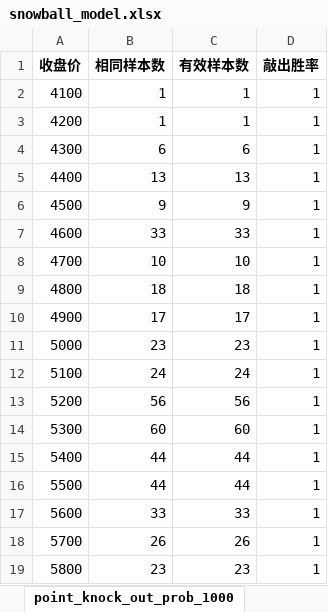
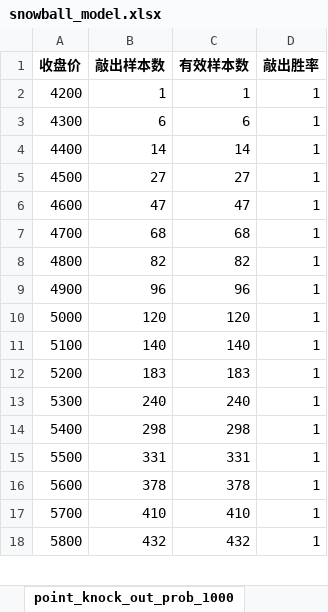
Before and after one commit to DravenXX/-, an Excel workbook: data/snowball_model.xlsx, sheet point_knock_out_prob_1000, drawn as a sheet; only a part is shown; values as stored, in another font and other column widths than the file's, no borders; removed rows and columns are numbered as before the commit, all else as after; the diff covers the shown part only; the diff names each change by its address in the sheet, - before the commit and + after, or states it on an @@ line.

```diff
--- a/data/snowball_model.xlsx (sheet point_knock_out_prob_1000)
+++ b/data/snowball_model.xlsx (sheet point_knock_out_prob_1000)
-B1: 相同样本数
+B1: 敲出样本数
-row 2: 4100 | 1 | 1 | 1
-B4 (敲出样本数): 13
+B4 (敲出样本数): 14
-C4 (有效样本数): 13
+C4 (有效样本数): 14
-B5 (敲出样本数): 9
+B5 (敲出样本数): 27
-C5 (有效样本数): 9
+C5 (有效样本数): 27
-B6 (敲出样本数): 33
+B6 (敲出样本数): 47
-C6 (有效样本数): 33
+C6 (有效样本数): 47
-B7 (敲出样本数): 10
+B7 (敲出样本数): 68
-C7 (有效样本数): 10
+C7 (有效样本数): 68
-B8 (敲出样本数): 18
+B8 (敲出样本数): 82
-C8 (有效样本数): 18
+C8 (有效样本数): 82
-B9 (敲出样本数): 17
+B9 (敲出样本数): 96
-C9 (有效样本数): 17
+C9 (有效样本数): 96
-B10 (敲出样本数): 23
+B10 (敲出样本数): 120
-C10 (有效样本数): 23
+C10 (有效样本数): 120
-B11 (敲出样本数): 24
+B11 (敲出样本数): 140
-C11 (有效样本数): 24
+C11 (有效样本数): 140
-B12 (敲出样本数): 56
+B12 (敲出样本数): 183
-C12 (有效样本数): 56
+C12 (有效样本数): 183
-B13 (敲出样本数): 60
+B13 (敲出样本数): 240
-C13 (有效样本数): 60
+C13 (有效样本数): 240
-B14 (敲出样本数): 44
+B14 (敲出样本数): 298
-C14 (有效样本数): 44
+C14 (有效样本数): 298
-B15 (敲出样本数): 44
+B15 (敲出样本数): 331
-C15 (有效样本数): 44
+C15 (有效样本数): 331
-B16 (敲出样本数): 33
+B16 (敲出样本数): 378
-C16 (有效样本数): 33
+C16 (有效样本数): 378
-B17 (敲出样本数): 26
+B17 (敲出样本数): 410
-C17 (有效样本数): 26
+C17 (有效样本数): 410
-B18 (敲出样本数): 23
+B18 (敲出样本数): 432
-C18 (有效样本数): 23
+C18 (有效样本数): 432
```
Also changed, not shown: 10 added rows, 8 removed rows and 199 edited cells elsewhere in this sheet, sheet volatility_knock_out_prob_1000, sheet volatility_knock_out_prob_500, sheet pe_knock_out_prob_1000, sheet point_knock_out_prob_500, sheet pe_knock_out_prob_500, sheet pb_knock_out_prob_1000, 7 more sheets.
